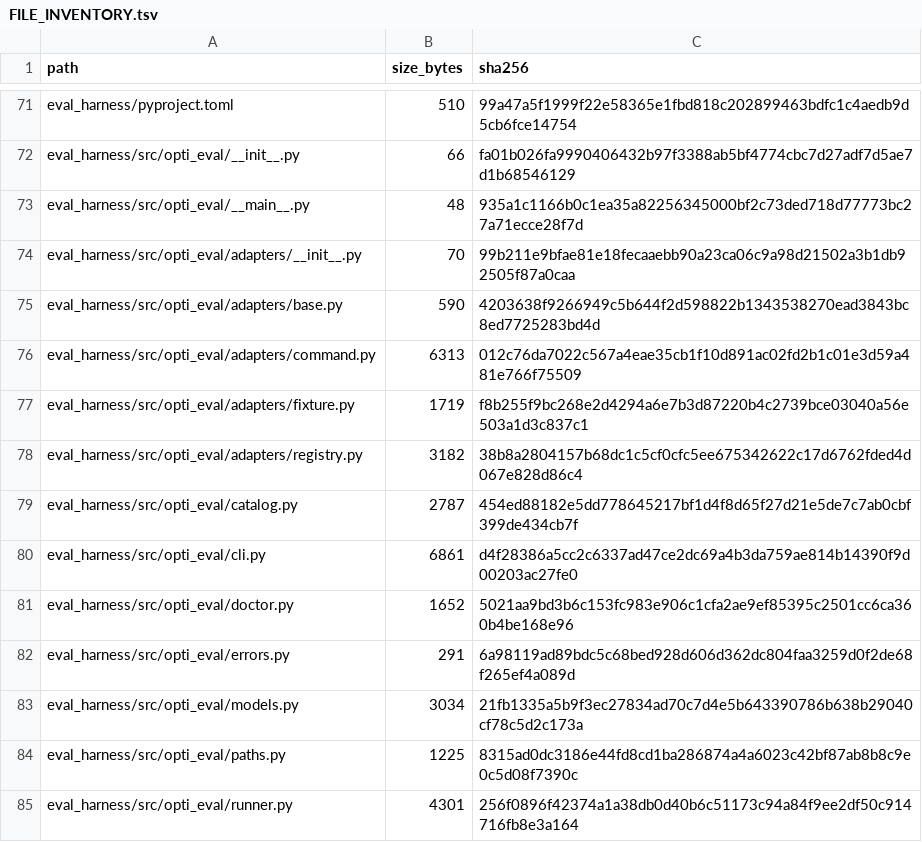
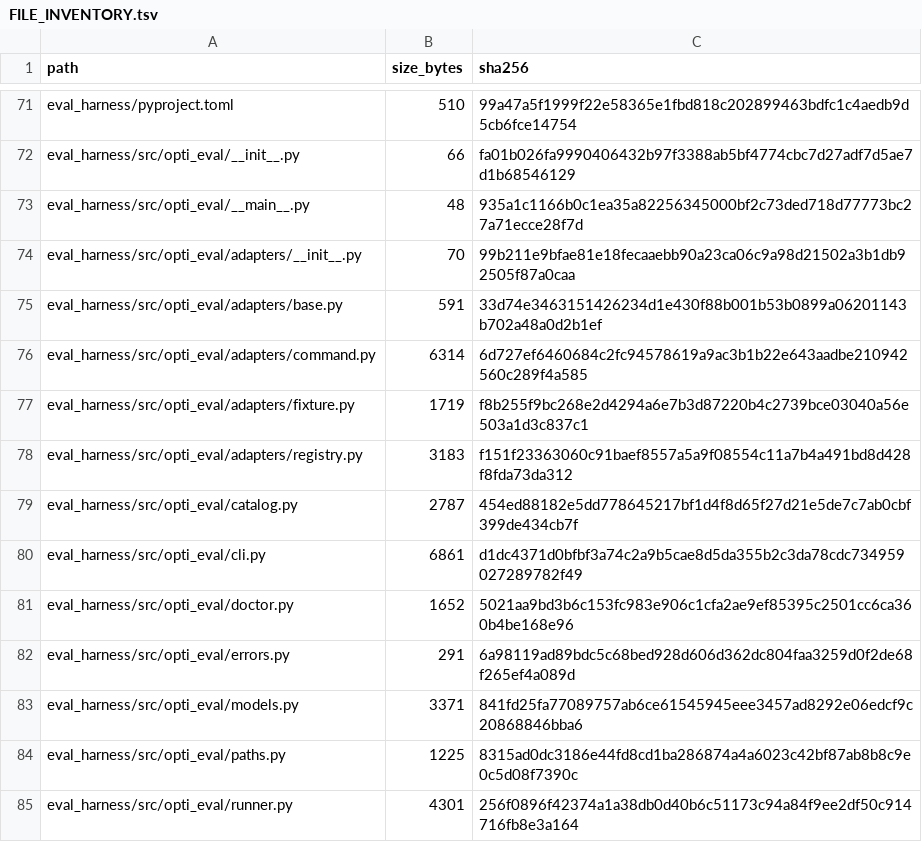
Before and after one commit to keyclaw6/opti-browser-tool, a TSV file: FILE_INVENTORY.tsv, drawn as a sheet; only a part is shown, gaps mark what is left out; the diff covers the shown part only.

```diff
--- a/FILE_INVENTORY.tsv
+++ b/FILE_INVENTORY.tsv
@@ -74,11 +74,11 @@ eval_harness/src/opti_eval/__main__.py	48	935a1c1166b0c1ea35a82256345000bf2c73de
 eval_harness/src/opti_eval/adapters/__init__.py	70	99b211e9bfae81e18fecaaebb90a23ca06c9a98d21502a3b1db92505f87a0caa
-eval_harness/src/opti_eval/adapters/base.py	590	4203638f9266949c5b644f2d598822b1343538270ead3843bc8ed7725283bd4d
-eval_harness/src/opti_eval/adapters/command.py	6313	012c76da7022c567a4eae35cb1f10d891ac02fd2b1c01e3d59a481e766f75509
+eval_harness/src/opti_eval/adapters/base.py	591	33d74e3463151426234d1e430f88b001b53b0899a06201143b702a48a0d2b1ef
+eval_harness/src/opti_eval/adapters/command.py	6314	6d727ef6460684c2fc94578619a9ac3b1b22e643aadbe210942560c289f4a585
 eval_harness/src/opti_eval/adapters/fixture.py	1719	f8b255f9bc268e2d4294a6e7b3d87220b4c2739bce03040a56e503a1d3c837c1
-eval_harness/src/opti_eval/adapters/registry.py	3182	38b8a2804157b68dc1c5cf0cfc5ee675342622c17d6762fded4d067e828d86c4
+eval_harness/src/opti_eval/adapters/registry.py	3183	f151f23363060c91baef8557a5a9f08554c11a7b4a491bd8d428f8fda73da312
 eval_harness/src/opti_eval/catalog.py	2787	454ed88182e5dd778645217bf1d4f8d65f27d21e5de7c7ab0cbf399de434cb7f
-eval_harness/src/opti_eval/cli.py	6861	d4f28386a5cc2c6337ad47ce2dc69a4b3da759ae814b14390f9d00203ac27fe0
+eval_harness/src/opti_eval/cli.py	6861	d1dc4371d0bfbf3a74c2a9b5cae8d5da355b2c3da78cdc734959027289782f49
 eval_harness/src/opti_eval/doctor.py	1652	5021aa9bd3b6c153fc983e906c1cfa2ae9ef85395c2501cc6ca360b4be168e96
 eval_harness/src/opti_eval/errors.py	291	6a98119ad89bdc5c68bed928d606d362dc804faa3259d0f2de68f265ef4a089d
-eval_harness/src/opti_eval/models.py	3034	21fb1335a5b9f3ec27834ad70c7d4e5b643390786b638b29040cf78c5d2c173a
+eval_harness/src/opti_eval/models.py	3371	841fd25fa77089757ab6ce61545945eee3457ad8292e06edcf9c20868846bba6
 eval_harness/src/opti_eval/paths.py	1225	8315ad0dc3186e44fd8cd1ba286874a4a6023c42bf87ab8b8c9e0c5d08f7390c
```
Also changed, not shown: 1 added row and 12 edited cells elsewhere in this file, 13 other files.
